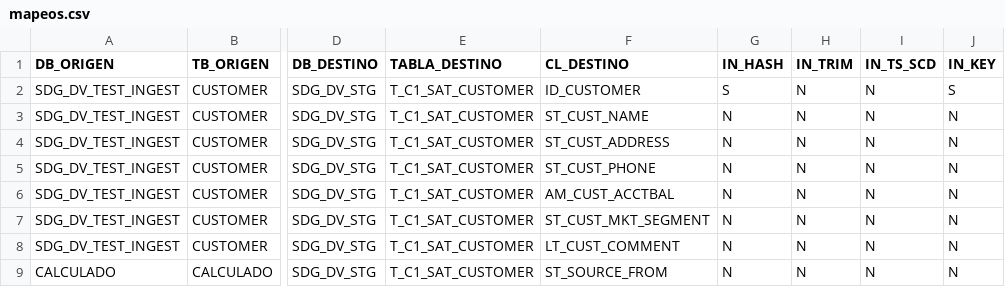
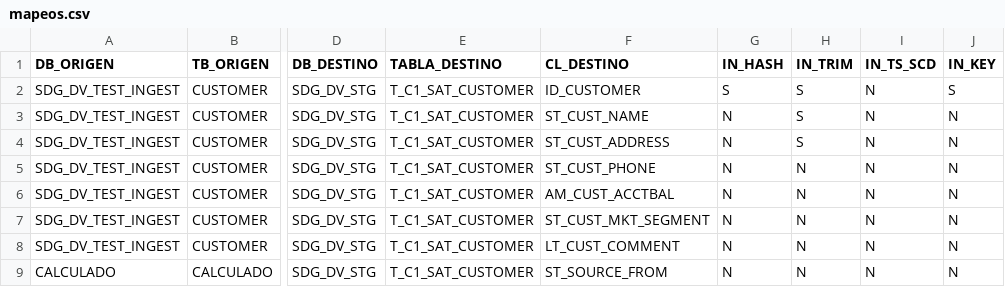
Before and after one commit to khulrtz/SF_DBT_DWH_ATM, a CSV file: seeds/mapeos.csv, drawn as a sheet; only a part is shown, gaps mark what is left out; the diff names each change by its address in the sheet, - before the commit and + after, or states it on an @@ line.

```diff
--- a/seeds/mapeos.csv
+++ b/seeds/mapeos.csv
-H2:H4 (IN_TRIM): N
+H2:H4 (IN_TRIM): S
```
Also changed, not shown: 2 other files.
